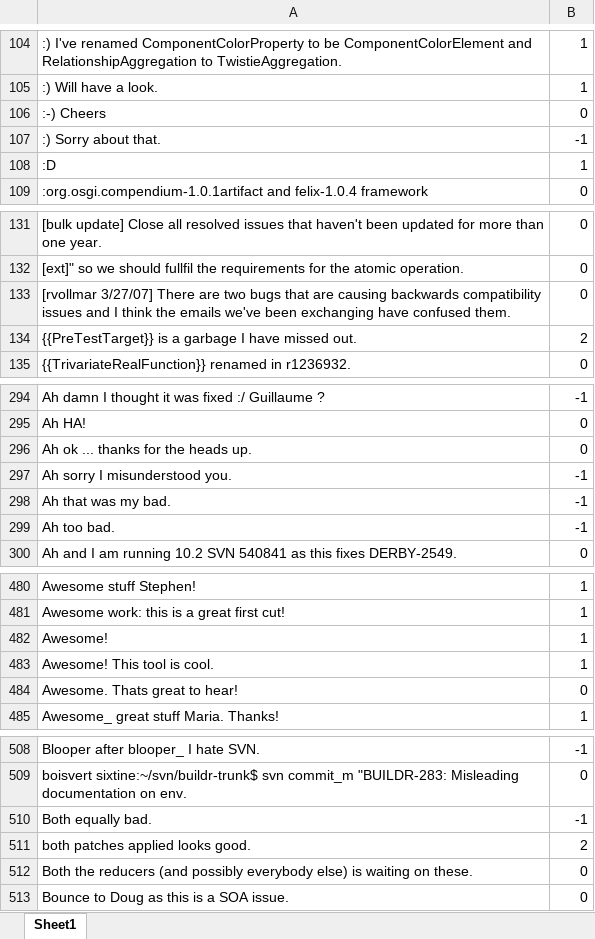
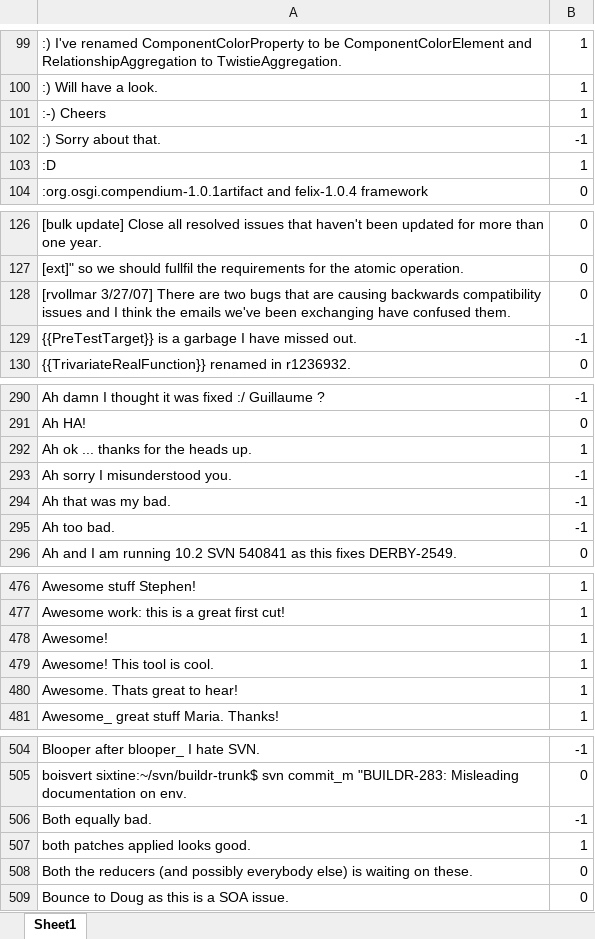
Before and after one commit to amiangshu/SentiSE, an Excel workbook: models/copy_combined.xlsx, sheet Sheet1, drawn as a sheet; only a part is shown, gaps mark what is left out; values as stored, in another font and other column widths than the file's, no borders; charts and pictures not drawn; addresses are those after the commit; the diff covers the shown part only; the diff names each change by its address in the sheet, - before the commit and + after, or states it on an @@ line.

```diff
--- a/models/copy_combined.xlsx (sheet Sheet1)
+++ b/models/copy_combined.xlsx (sheet Sheet1)
-B101: 0
+B101: 1
-B129: 2
+B129: -1
-B292: 0
+B292: 1
-B480: 0
+B480: 1
-B507: 2
+B507: 1
```
Also changed, not shown: 1 added row, 8 removed rows and 8 edited cells elsewhere in this sheet, 3 other files.
